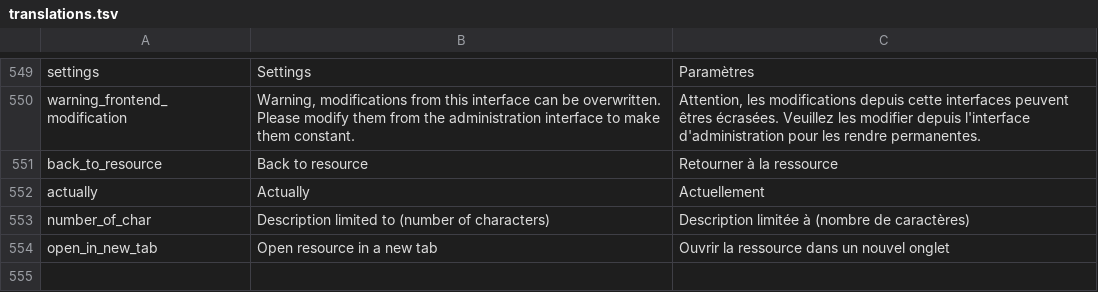
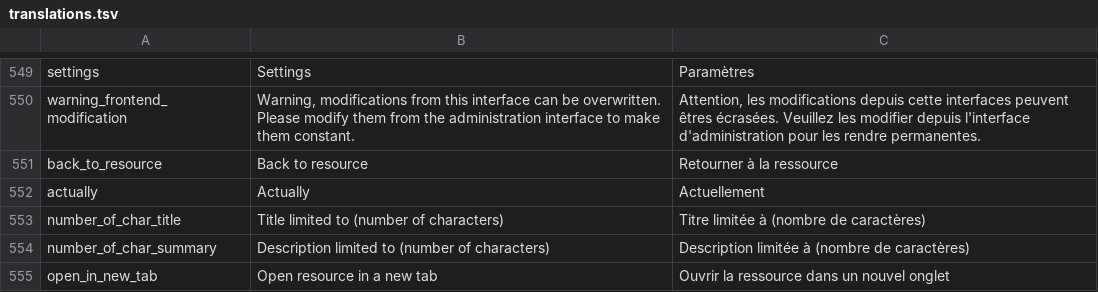
Before and after one commit to Inist-CNRS/lodex, a TSV file: src/app/custom/translations.tsv, drawn as a sheet; only a part is shown, gaps mark what is left out.

Commit message:
Add a title size, truncateByWord func in stringUtils

```diff
--- a/src/app/custom/translations.tsv
+++ b/src/app/custom/translations.tsv
@@ -552,3 +552,4 @@
 "actually"	"Actually"	"Actuellement"
-"number_of_char"	"Description limited to (number of characters)"	"Description limitée à (nombre de caractères)"
+"number_of_char_title"	"Title limited to (number of characters)"	"Titre limitée à (nombre de caractères)"
+"number_of_char_summary"	"Description limited to (number of characters)"	"Description limitée à (nombre de caractères)"
 "open_in_new_tab"	"Open resource in a new tab"	"Ouvrir la ressource dans un nouvel onglet"
```
Also changed, not shown: 5 other files.
